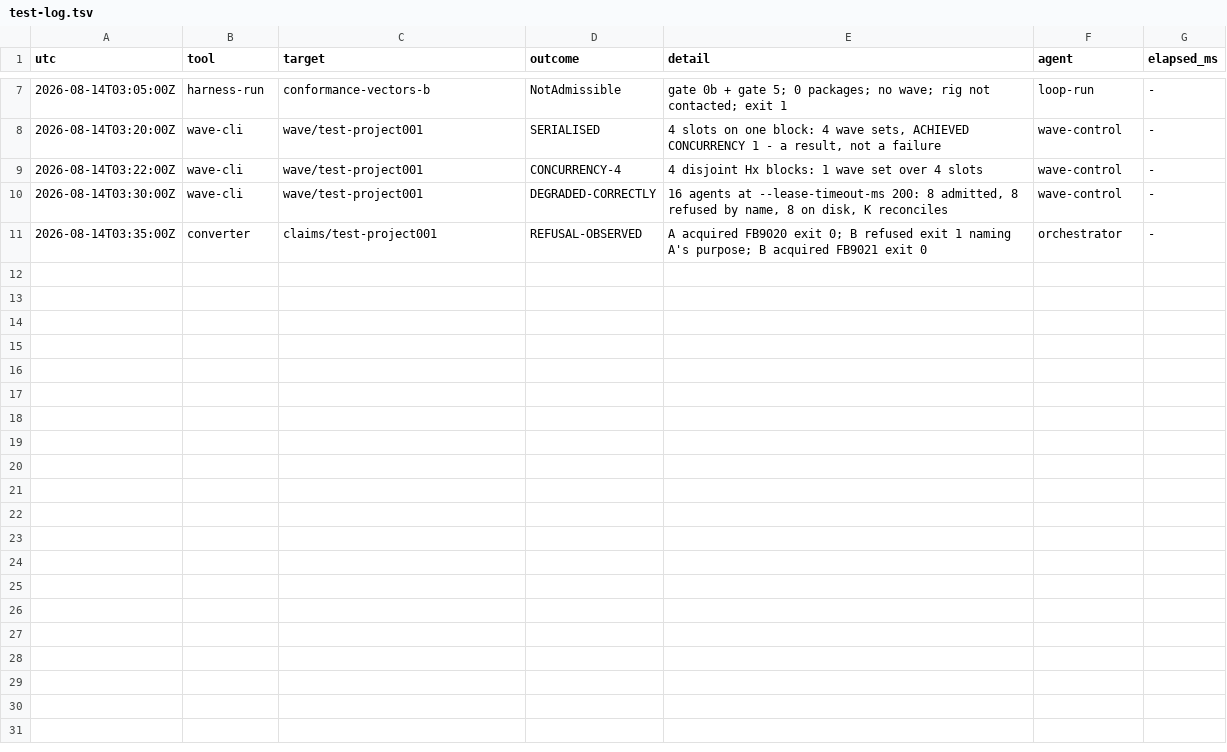
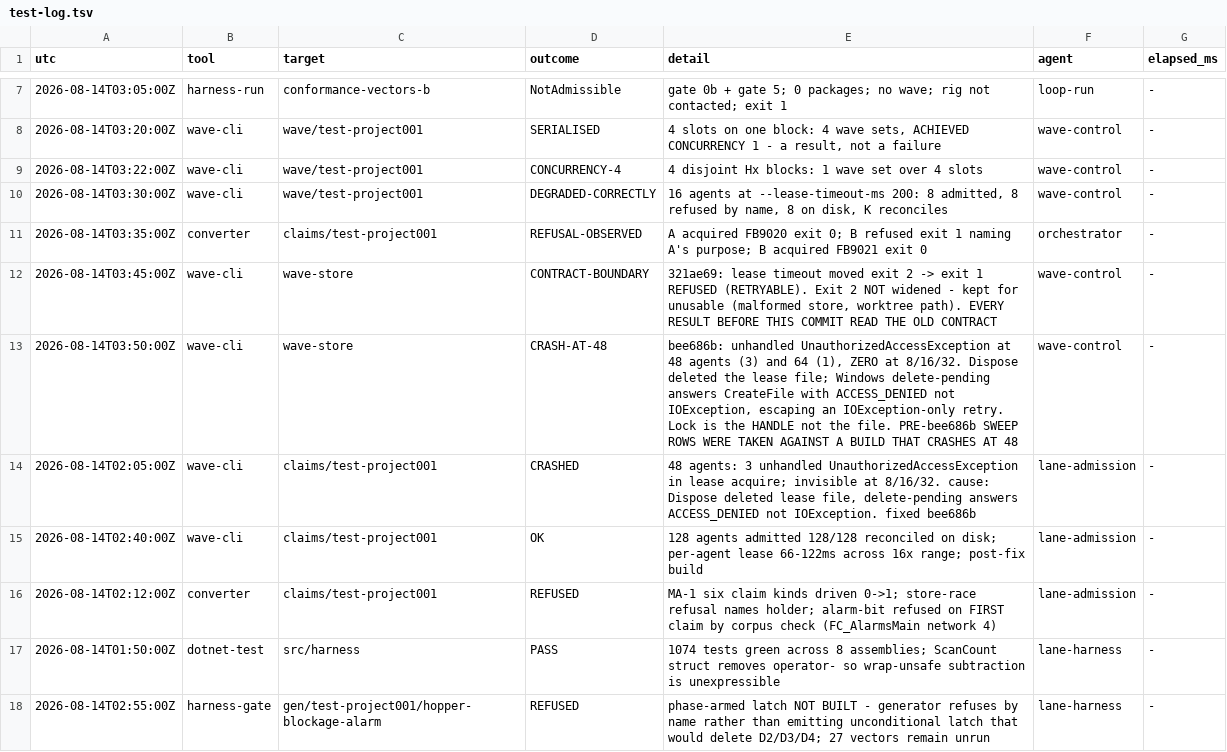
Before and after one commit to oisinsmyth/Ladder-AI, a TSV file: docs/notes/test-log.tsv, drawn as a sheet; only a part is shown, gaps mark what is left out.

```diff
--- a/docs/notes/test-log.tsv
+++ b/docs/notes/test-log.tsv
@@ -11 +11,8 @@ utc	tool	target	outcome	detail	agent	elapsed_ms
 2026-08-14T03:35:00Z	converter	claims/test-project001	REFUSAL-OBSERVED	A acquired FB9020 exit 0; B refused exit 1 naming A's purpose; B acquired FB9021 exit 0	orchestrator	-
+2026-08-14T03:45:00Z	wave-cli	wave-store	CONTRACT-BOUNDARY	321ae69: lease timeout moved exit 2 -> exit 1 REFUSED (RETRYABLE). Exit 2 NOT widened - kept for unusable (malformed store, worktree path). EVERY RESULT BEFORE THIS COMMIT READ THE OLD CONTRACT	wave-control	-
+2026-08-14T03:50:00Z	wave-cli	wave-store	CRASH-AT-48	bee686b: unhandled UnauthorizedAccessException at 48 agents (3) and 64 (1), ZERO at 8/16/32. Dispose deleted the lease file; Windows delete-pending answers CreateFile with ACCESS_DENIED not IOException, escaping an IOException-only retry. Lock is the HANDLE not the file. PRE-bee686b SWEEP ROWS WERE TAKEN AGAINST A BUILD THAT CRASHES AT 48	wave-control	-
+2026-08-14T02:05:00Z	wave-cli	claims/test-project001	CRASHED	48 agents: 3 unhandled UnauthorizedAccessException in lease acquire; invisible at 8/16/32. cause: Dispose deleted lease file, delete-pending answers ACCESS_DENIED not IOException. fixed bee686b	lane-admission	-
+2026-08-14T02:40:00Z	wave-cli	claims/test-project001	OK	128 agents admitted 128/128 reconciled on disk; per-agent lease 66-122ms across 16x range; post-fix build	lane-admission	-
+2026-08-14T02:12:00Z	converter	claims/test-project001	REFUSED	MA-1 six claim kinds driven 0->1; store-race refusal names holder; alarm-bit refused on FIRST claim by corpus check (FC_AlarmsMain network 4)	lane-admission	-
+2026-08-14T01:50:00Z	dotnet-test	src/harness	PASS	1074 tests green across 8 assemblies; ScanCount struct removes operator- so wrap-unsafe subtraction is unexpressible	lane-harness	-
+2026-08-14T02:55:00Z	harness-gate	gen/test-project001/hopper-blockage-alarm	REFUSED	phase-armed latch NOT BUILT - generator refuses by name rather than emitting unconditional latch that would delete D2/D3/D4; 27 vectors remain unrun	lane-harness	-
```
